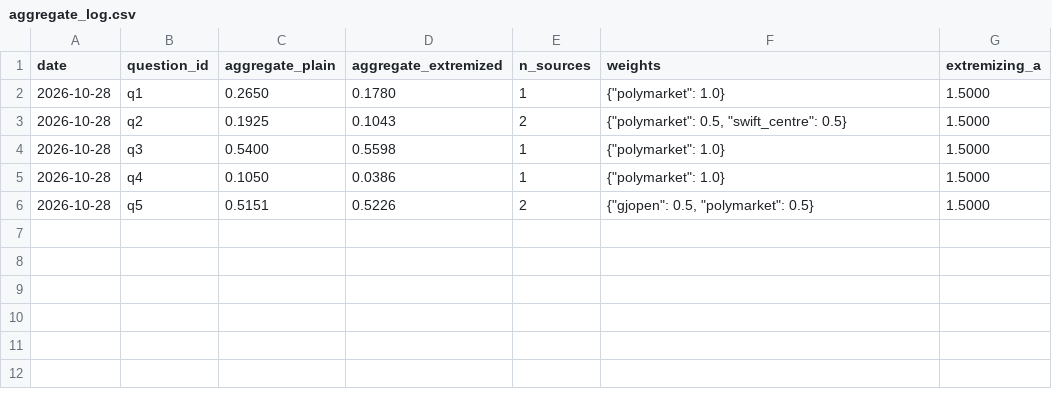
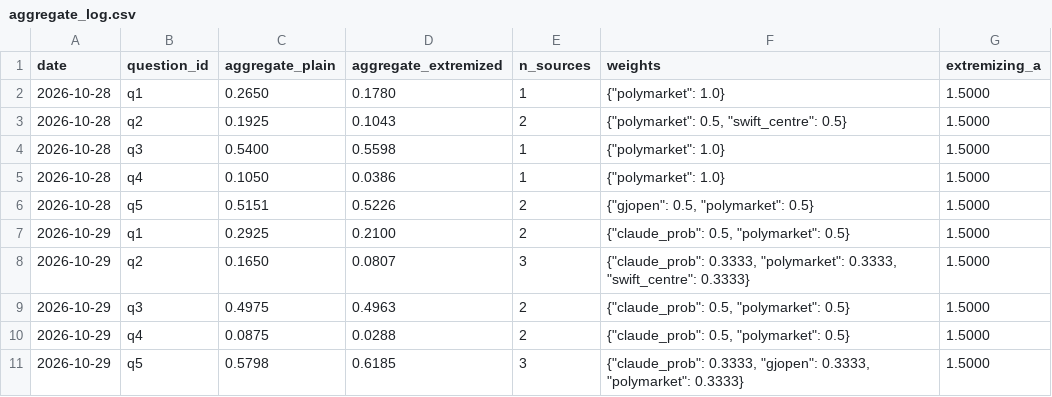
Before and after one commit to EthanC100/forecast-panel, a CSV file: data/aggregate_log.csv, drawn as a sheet.

```diff
--- a/data/aggregate_log.csv
+++ b/data/aggregate_log.csv
@@ -6 +6,6 @@ date,question_id,aggregate_plain,aggregate_extremized,n_sources,weights,extremiz
 2026-10-28,q5,0.5151,0.5226,2,"{""gjopen"": 0.5, ""polymarket"": 0.5}",1.5000
+2026-10-29,q1,0.2925,0.2100,2,"{""claude_prob"": 0.5, ""polymarket"": 0.5}",1.5000
+2026-10-29,q2,0.1650,0.0807,3,"{""claude_prob"": 0.3333, ""polymarket"": 0.3333, ""swift_centre"": 0.3333}",1.5000
+2026-10-29,q3,0.4975,0.4963,2,"{""claude_prob"": 0.5, ""polymarket"": 0.5}",1.5000
+2026-10-29,q4,0.0875,0.0288,2,"{""claude_prob"": 0.5, ""polymarket"": 0.5}",1.5000
+2026-10-29,q5,0.5798,0.6185,3,"{""claude_prob"": 0.3333, ""gjopen"": 0.3333, ""polymarket"": 0.3333}",1.5000
```
Also changed, not shown: 15 other files.
